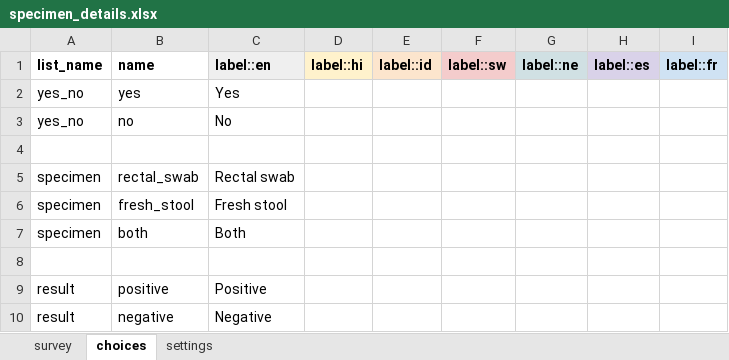
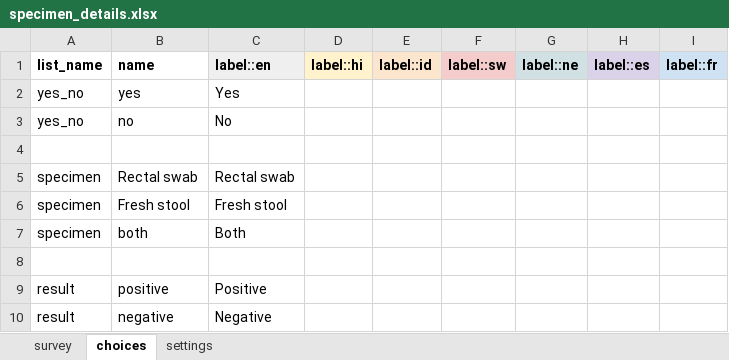
Before and after one commit to Brink-Innovation/disease-surveillance, an Excel workbook: forms/app/specimen_details.xlsx, sheet choices, drawn as a sheet; values as stored, in another font and other column widths than the file's, no borders; the diff names each change by its address in the sheet, - before the commit and + after, or states it on an @@ line.

```diff
--- a/forms/app/specimen_details.xlsx (sheet choices)
+++ b/forms/app/specimen_details.xlsx (sheet choices)
-B5 (name): rectal_swab
+B5 (name): Rectal swab
-B6 (name): fresh_stool
+B6 (name): Fresh stool
```
Also changed, not shown: sheet survey, sheet settings, forms/app/cholera_verification.xlsx, 24 other files.
